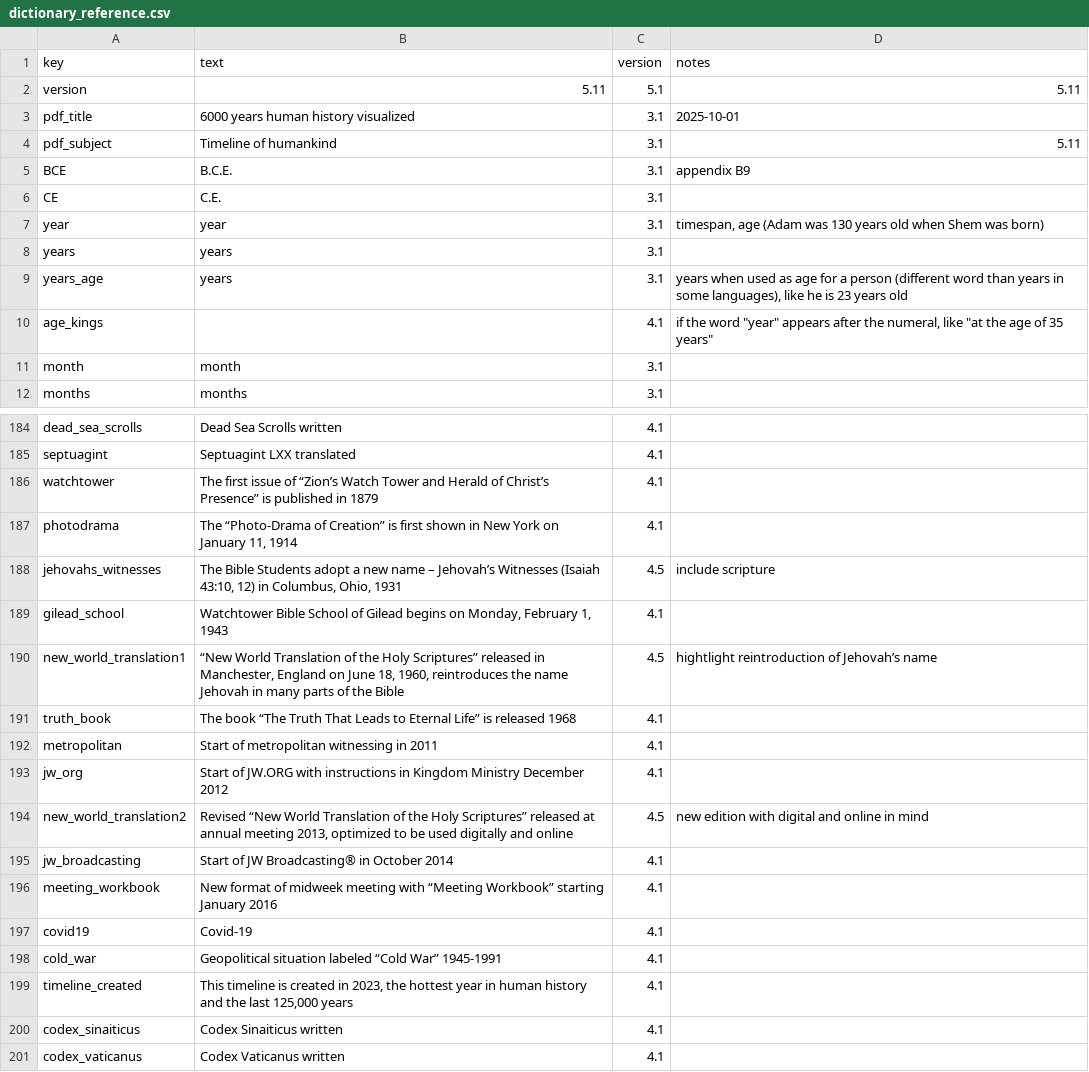
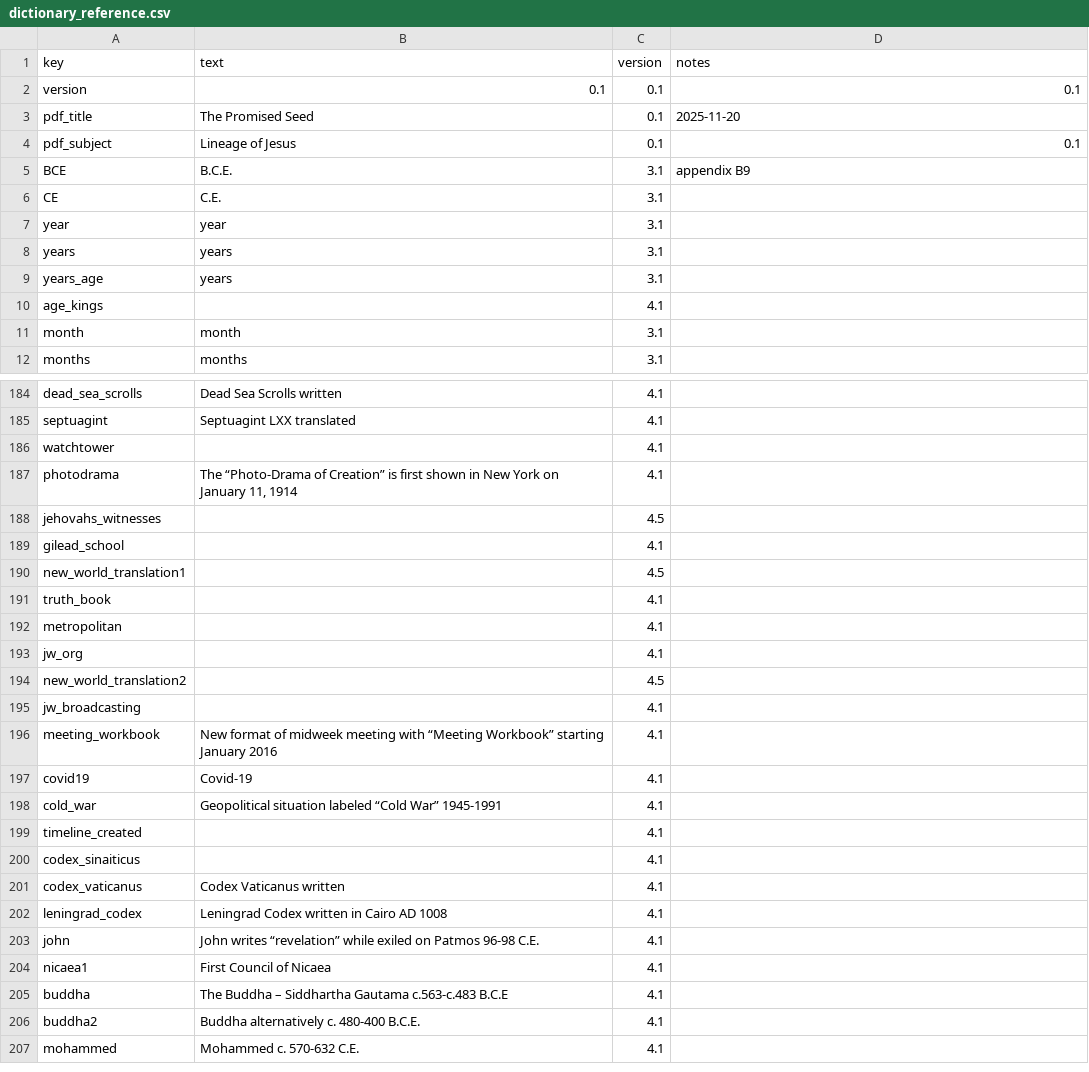
Before and after one commit to kreier/promised-seed, a CSV file: db/dictionary_reference.csv, drawn as a sheet; only a part is shown, gaps mark what is left out; the shorter side is filled out with more unchanged rows; the diff covers the shown part only.

Commit message:
cleaning up for v0.1 release

```diff
--- a/db/dictionary_reference.csv
+++ b/db/dictionary_reference.csv
@@ -1,11 +1,11 @@
 key,text,version,notes
-version,5.11,5.1,5.11
-pdf_title,6000 years human history visualized,3.1,2025-10-01
-pdf_subject,Timeline of humankind,3.1,5.11
+version,0.1,0.1,0.1
+pdf_title,The Promised Seed,0.1,2025-11-20
+pdf_subject,Lineage of Jesus,0.1,0.1
 BCE,B.C.E.,3.1,appendix B9
 CE,C.E.,3.1,
-year,year,3.1,"timespan, age (Adam was 130 years old when Shem was born)"
+year,year,3.1,
 years,years,3.1,
-years_age,years,3.1,"years when used as age for a person (different word than years in some languages), like he is 23 years old"
-age_kings,,4.1,"if the word ""year"" appears after the numeral, like ""at the age of 35 years"""
+years_age,years,3.1,
+age_kings,,4.1,
 month,month,3.1,
@@ -185,12 +185,12 @@ dead_sea_scrolls,Dead Sea Scrolls written,4.1,
 septuagint,Septuagint LXX translated,4.1,
-watchtower,The first issue of “Zion’s Watch Tower and Herald of Christ’s Presence” is published in 1879,4.1,
+watchtower,,4.1,
 photodrama,"The “Photo-Drama of Creation” is first shown in New York on January 11, 1914",4.1,
-jehovahs_witnesses,"The Bible Students adopt a new name – Jehovah’s Witnesses (Isaiah 43:10, 12) in Columbus, Ohio, 1931",4.5,include scripture
-gilead_school,"Watchtower Bible School of Gilead begins on Monday, February 1, 1943",4.1,
-new_world_translation1,"“New World Translation of the Holy Scriptures” released in Manchester, England on June 18, 1960, reintroduces the name Jehovah in many parts of the Bible",4.5,hightlight reintroduction of Jehovah’s name
-truth_book,The book “The Truth That Leads to Eternal Life” is released 1968,4.1,
-metropolitan,Start of metropolitan witnessing in 2011,4.1,
-jw_org,Start of JW.ORG with instructions in Kingdom Ministry December 2012,4.1,
-new_world_translation2,"Revised “New World Translation of the Holy Scriptures” released at annual meeting 2013, optimized to be used digitally and online",4.5,new edition with digital and online in mind
-jw_broadcasting,Start of JW Broadcasting® in October 2014,4.1,
+jehovahs_witnesses,,4.5,
+gilead_school,,4.1,
+new_world_translation1,,4.5,
+truth_book,,4.1,
+metropolitan,,4.1,
+jw_org,,4.1,
+new_world_translation2,,4.5,
+jw_broadcasting,,4.1,
 meeting_workbook,New format of midweek meeting with “Meeting Workbook” starting January 2016,4.1,
@@ -198,4 +198,4 @@ covid19,Covid-19,4.1,
 cold_war,Geopolitical situation labeled “Cold War” 1945-1991,4.1,
-timeline_created,"This timeline is created in 2023, the hottest year in human history and the last 125,000 years",4.1,
-codex_sinaiticus,Codex Sinaiticus written,4.1,
+timeline_created,,4.1,
+codex_sinaiticus,,4.1,
 codex_vaticanus,Codex Vaticanus written,4.1,
```
Also changed, not shown: 49 edited cells elsewhere in this file, 5 other files.
